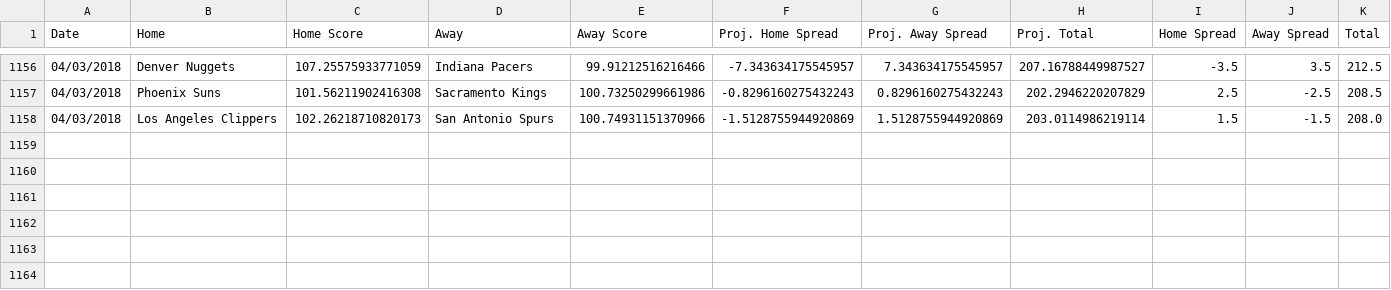
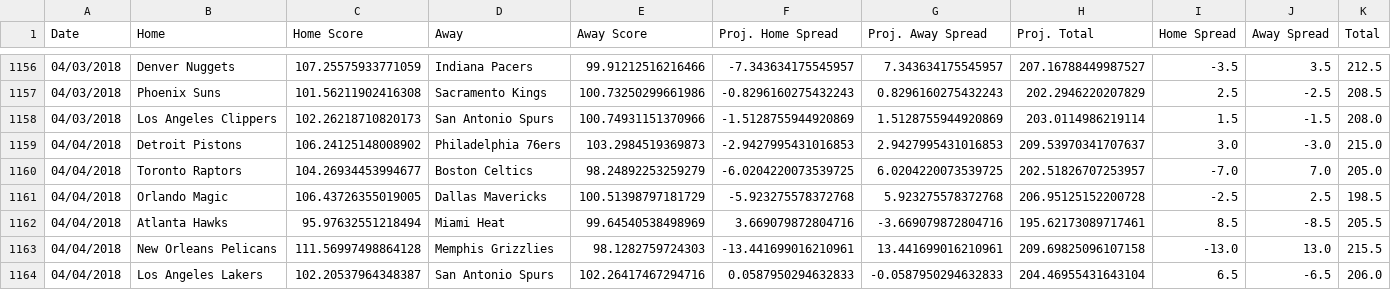
Before and after one commit to RyanOhara/SAM, a CSV file: all_projections.csv, drawn as a sheet; only a part is shown, gaps mark what is left out; rows hold the shown columns only; the diff names each change by its address in the sheet, - before the commit and + after, or states it on an @@ line.

Commit message:
updated projections, stats, and injuries;

```diff
--- a/all_projections.csv
+++ b/all_projections.csv
+row 1159: 04/04/2018 | Detroit Pistons | 106.24125148008902 | Philadelphia 76ers | 103.2984519369873 | -2.9427995431016853 | 2.9427995431016853 | 209.53970341707637 | 3.0 | -3.0 | 215.0
+row 1160: 04/04/2018 | Toronto Raptors | 104.26934453994677 | Boston Celtics | 98.24892253259279 | -6.0204220073539725 | 6.0204220073539725 | 202.51826707253957 | -7.0 | 7.0 | 205.0
+row 1161: 04/04/2018 | Orlando Magic | 106.43726355019005 | Dallas Mavericks | 100.51398797181729 | -5.923275578372768 | 5.923275578372768 | 206.95125152200728 | -2.5 | 2.5 | 198.5
+row 1162: 04/04/2018 | Atlanta Hawks | 95.97632551218494 | Miami Heat | 99.64540538498969 | 3.669079872804716 | -3.669079872804716 | 195.62173089717461 | 8.5 | -8.5 | 205.5
+row 1163: 04/04/2018 | New Orleans Pelicans | 111.56997498864128 | Memphis Grizzlies | 98.1282759724303 | -13.441699016210961 | 13.441699016210961 | 209.69825096107158 | -13.0 | 13.0 | 215.5
+row 1164: 04/04/2018 | Los Angeles Lakers | 102.20537964348387 | San Antonio Spurs | 102.26417467294716 | 0.0587950294632833 | -0.0587950294632833 | 204.46955431643104 | 6.5 | -6.5 | 206.0
```
Also changed, not shown: injury_updates.csv, pace_hca.csv, 4 other files.
